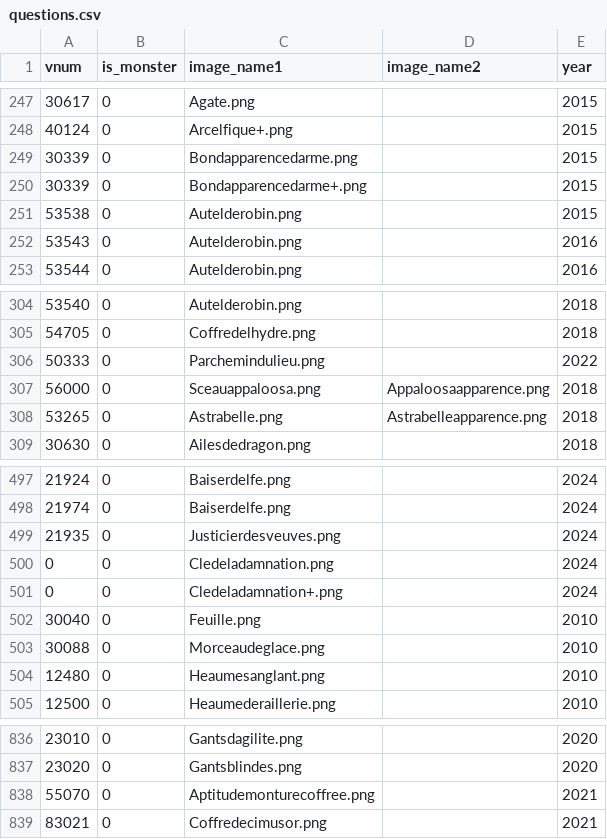
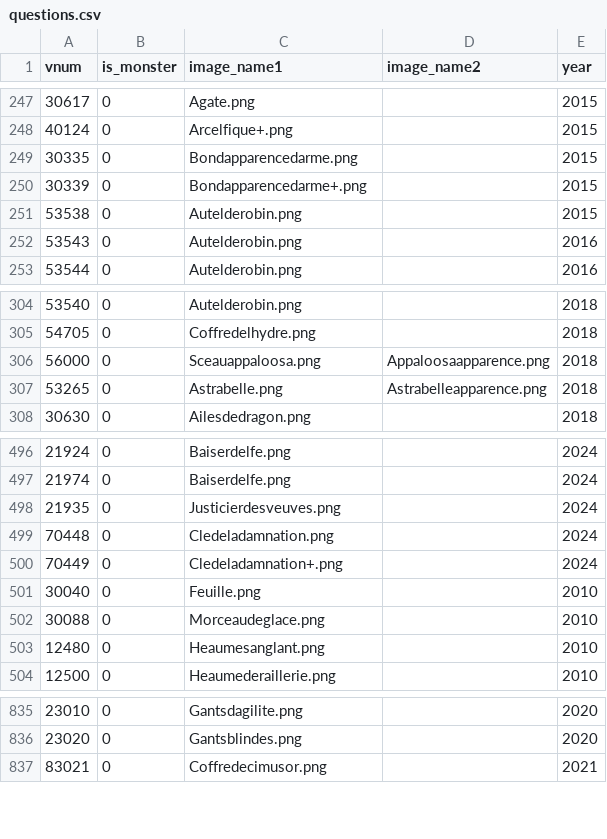
Before and after one commit to AbeilleTueuse/QuizM2Bot, a CSV file: src/data/questions.csv, drawn as a sheet; only a part is shown, gaps mark what is left out.

```diff
--- a/src/data/questions.csv
+++ b/src/data/questions.csv
@@ -248,3 +248,3 @@ vnum,is_monster,image_name1,image_name2,year
 40124,0,Arcelfique+.png,,2015
-30339,0,Bondapparencedarme.png,,2015
+30335,0,Bondapparencedarme.png,,2015
 30339,0,Bondapparencedarme+.png,,2015
@@ -305,3 +305,2 @@ vnum,is_monster,image_name1,image_name2,year
 54705,0,Coffredelhydre.png,,2018
-50333,0,Parchemindulieu.png,,2022
 56000,0,Sceauappaloosa.png,Appaloosaapparence.png,2018
@@ -499,4 +498,4 @@ vnum,is_monster,image_name1,image_name2,year
 21935,0,Justicierdesveuves.png,,2024
-0,0,Cledeladamnation.png,,2024
-0,0,Cledeladamnation+.png,,2024
+70448,0,Cledeladamnation.png,,2024
+70449,0,Cledeladamnation+.png,,2024
 30040,0,Feuille.png,,2010
@@ -837,3 +836,2 @@ vnum,is_monster,image_name1,image_name2,year
 23020,0,Gantsblindes.png,,2020
-55070,0,Aptitudemonturecoffree.png,,2021
 83021,0,Coffredecimusor.png,,2021
```
Also changed, not shown: 1 other file.
